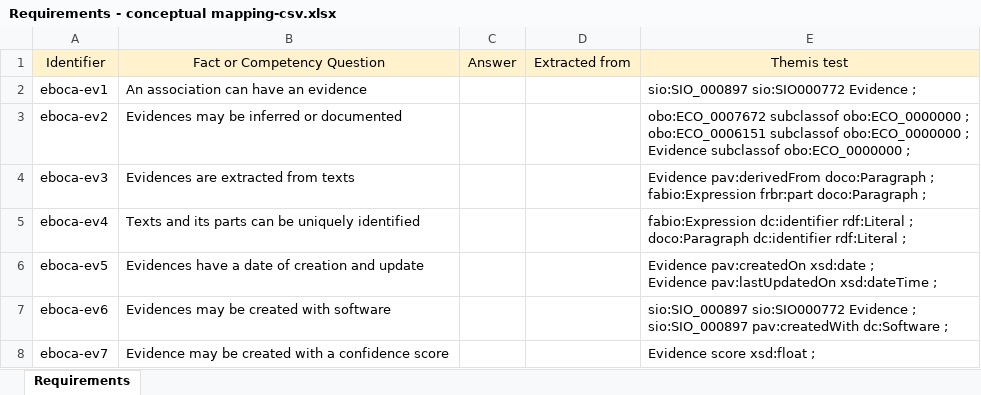
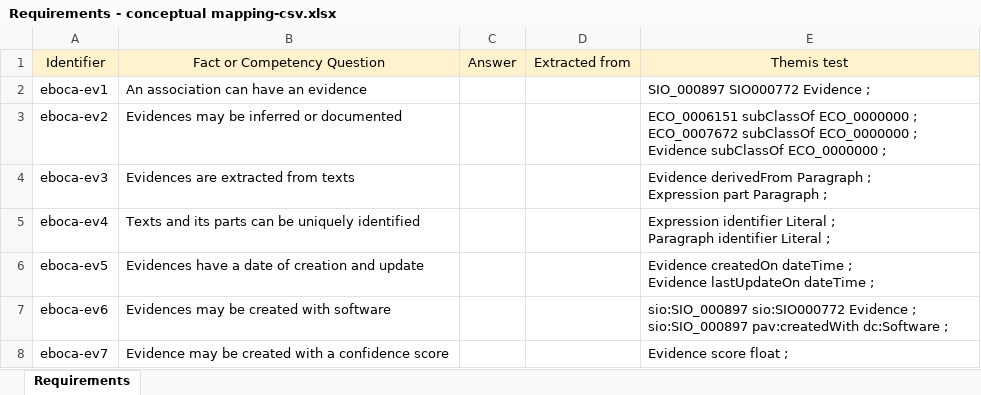
Before and after one commit to drugs4covid/EBOCA-Evidences, an Excel workbook: requirements/Requirements - conceptual mapping-csv.xlsx, sheet Requirements, drawn as a sheet; values as stored, in another font and other column widths than the file's, no borders; ↵ is a line break in a cell; the diff names each change by its address in the sheet, - before the commit and + after, or states it on an @@ line.

Commit message:
small fixes accordin to requirements!

```diff
--- a/requirements/Requirements - conceptual mapping-csv.xlsx (sheet Requirements)
+++ b/requirements/Requirements - conceptual mapping-csv.xlsx (sheet Requirements)
-E2: sio:SIO_000897 sio:SIO000772 Evidence ;
+E2: SIO_000897 SIO000772 Evidence ;
-E3: obo:ECO_0007672 subclassof obo:ECO_0000000 ; ↵ obo:ECO_0006151 subclassof obo:ECO_0000000 ; ↵ Evidence subclassof obo:ECO_0000000 ;
+E3: ECO_0006151 subClassOf ECO_0000000 ; ↵ ECO_0007672 subClassOf ECO_0000000 ; ↵ Evidence subClassOf ECO_0000000 ;
-E4: Evidence pav:derivedFrom doco:Paragraph ; ↵ fabio:Expression frbr:part doco:Paragraph ;
+E4: Evidence derivedFrom Paragraph ; ↵ Expression part Paragraph ;
-E5: fabio:Expression dc:identifier rdf:Literal ; ↵ doco:Paragraph dc:identifier rdf:Literal ;
+E5: Expression identifier Literal ; ↵ Paragraph identifier Literal ;
-E6: Evidence pav:createdOn xsd:date ; ↵ Evidence pav:lastUpdatedOn xsd:dateTime ;
+E6: Evidence createdOn dateTime ; ↵ Evidence lastUpdateOn dateTime ;
-E8: Evidence score xsd:float ;
+E8: Evidence score float ;
```
Also changed, not shown: 1 other file.
